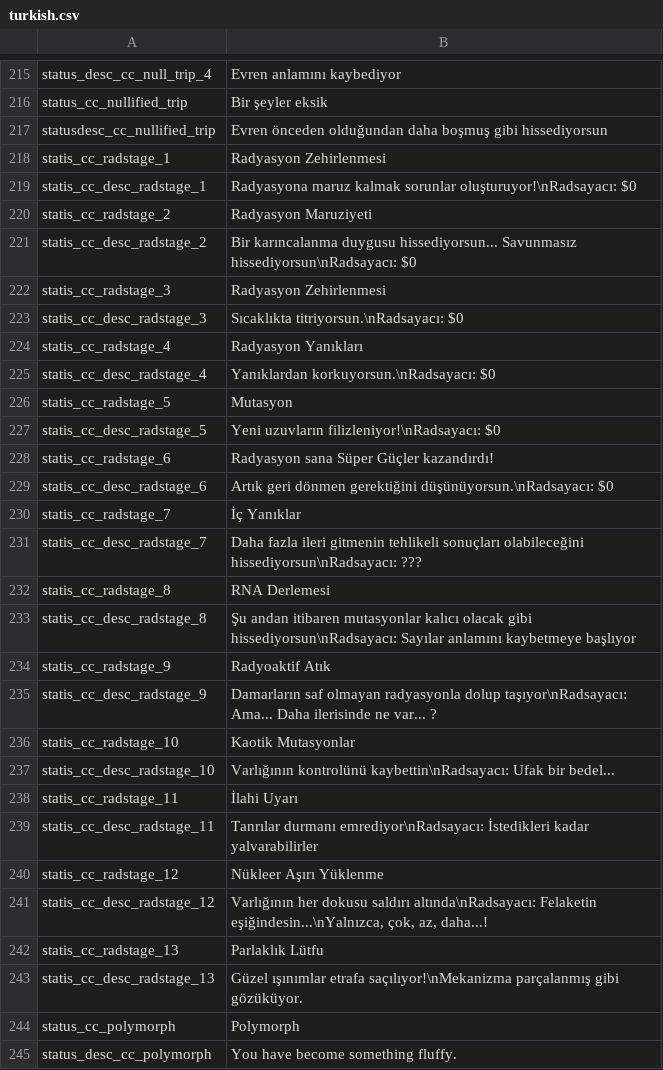
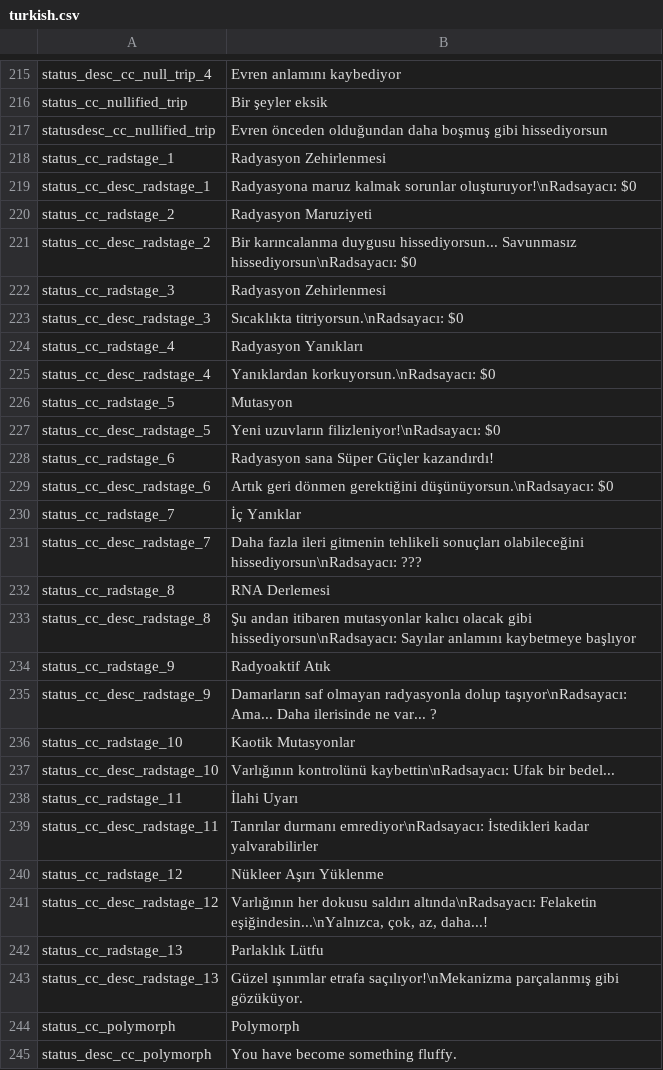
Before and after one commit to Squirrelly13/Hydroxide, a CSV file: translations/turkish.csv, drawn as a sheet; only a part is shown, gaps mark what is left out; the diff covers the shown part only.

```diff
--- a/translations/turkish.csv
+++ b/translations/turkish.csv
@@ -217,28 +217,28 @@ status_cc_nullified_trip,Bir şeyler eksik,,,,,,,,,,,,,
 statusdesc_cc_nullified_trip,Evren önceden olduğundan daha boşmuş gibi hissediyorsun,,,,,,,,,,,,,
-statis_cc_radstage_1,Radyasyon Zehirlenmesi,,,,,,,,,,,,,
-statis_cc_desc_radstage_1,Radyasyona maruz kalmak sorunlar oluşturuyor!\nRadsayacı: $0,,,,,,,,,,,,,
-statis_cc_radstage_2,Radyasyon Maruziyeti,,,,,,,,,,,,,
-statis_cc_desc_radstage_2,Bir karıncalanma duygusu hissediyorsun... Savunmasız hissediyorsun\nRadsayacı: $0,,,,,,,,,,,,,
-statis_cc_radstage_3,Radyasyon Zehirlenmesi,,,,,,,,,,,,,
-statis_cc_desc_radstage_3,Sıcaklıkta titriyorsun.\nRadsayacı: $0,,,,,,,,,,,,,
-statis_cc_radstage_4,Radyasyon Yanıkları,,,,,,,,,,,,,
-statis_cc_desc_radstage_4,Yanıklardan korkuyorsun.\nRadsayacı: $0,,,,,,,,,,,,,
-statis_cc_radstage_5,Mutasyon,,,,,,,,,,,,,
-statis_cc_desc_radstage_5,Yeni uzuvların filizleniyor!\nRadsayacı: $0,,,,,,,,,,,,,
-statis_cc_radstage_6,Radyasyon sana Süper Güçler kazandırdı!,,,,,,,,,,,,,
-statis_cc_desc_radstage_6,Artık geri dönmen gerektiğini düşünüyorsun.\nRadsayacı: $0,,,,,,,,,,,,,
-statis_cc_radstage_7,İç Yanıklar,,,,,,,,,,,,,
-statis_cc_desc_radstage_7,Daha fazla ileri gitmenin tehlikeli sonuçları olabileceğini hissediyorsun\nRadsayacı: ???,,,,,,,,,,,,,
-statis_cc_radstage_8,RNA Derlemesi,,,,,,,,,,,,,
-statis_cc_desc_radstage_8,Şu andan itibaren mutasyonlar kalıcı olacak gibi hissediyorsun\nRadsayacı: Sayılar anlamını kaybetmeye başlıyor,,,,,,,,,,,,,
-statis_cc_radstage_9,Radyoaktif Atık,,,,,,,,,,,,,
-statis_cc_desc_radstage_9,Damarların saf olmayan radyasyonla dolup taşıyor\nRadsayacı: Ama... Daha ilerisinde ne var... ?,,,,,,,,,,,,,
-statis_cc_radstage_10,Kaotik Mutasyonlar,,,,,,,,,,,,,
-statis_cc_desc_radstage_10,Varlığının kontrolünü kaybettin\nRadsayacı: Ufak bir bedel...,,,,,,,,,,,,,
-statis_cc_radstage_11,İlahi Uyarı,,,,,,,,,,,,,
-statis_cc_desc_radstage_11,Tanrılar durmanı emrediyor\nRadsayacı: İstedikleri kadar yalvarabilirler,,,,,,,,,,,,,
-statis_cc_radstage_12,Nükleer Aşırı Yüklenme,,,,,,,,,,,,,
-statis_cc_desc_radstage_12,"Varlığının her dokusu saldırı altında\nRadsayacı: Felaketin eşiğindesin...\nYalnızca, çok, az, daha...!",,,,,,,,,,,,,
-statis_cc_radstage_13,Parlaklık Lütfu,,,,,,,,,,,,,
-statis_cc_desc_radstage_13,Güzel ışınımlar etrafa saçılıyor!\nMekanizma parçalanmış gibi gözüküyor.,,,,,,,,,,,,,
+status_cc_radstage_1,Radyasyon Zehirlenmesi,,,,,,,,,,,,,
+status_cc_desc_radstage_1,Radyasyona maruz kalmak sorunlar oluşturuyor!\nRadsayacı: $0,,,,,,,,,,,,,
+status_cc_radstage_2,Radyasyon Maruziyeti,,,,,,,,,,,,,
+status_cc_desc_radstage_2,Bir karıncalanma duygusu hissediyorsun... Savunmasız hissediyorsun\nRadsayacı: $0,,,,,,,,,,,,,
+status_cc_radstage_3,Radyasyon Zehirlenmesi,,,,,,,,,,,,,
+status_cc_desc_radstage_3,Sıcaklıkta titriyorsun.\nRadsayacı: $0,,,,,,,,,,,,,
+status_cc_radstage_4,Radyasyon Yanıkları,,,,,,,,,,,,,
+status_cc_desc_radstage_4,Yanıklardan korkuyorsun.\nRadsayacı: $0,,,,,,,,,,,,,
+status_cc_radstage_5,Mutasyon,,,,,,,,,,,,,
+status_cc_desc_radstage_5,Yeni uzuvların filizleniyor!\nRadsayacı: $0,,,,,,,,,,,,,
+status_cc_radstage_6,Radyasyon sana Süper Güçler kazandırdı!,,,,,,,,,,,,,
+status_cc_desc_radstage_6,Artık geri dönmen gerektiğini düşünüyorsun.\nRadsayacı: $0,,,,,,,,,,,,,
+status_cc_radstage_7,İç Yanıklar,,,,,,,,,,,,,
+status_cc_desc_radstage_7,Daha fazla ileri gitmenin tehlikeli sonuçları olabileceğini hissediyorsun\nRadsayacı: ???,,,,,,,,,,,,,
+status_cc_radstage_8,RNA Derlemesi,,,,,,,,,,,,,
+status_cc_desc_radstage_8,Şu andan itibaren mutasyonlar kalıcı olacak gibi hissediyorsun\nRadsayacı: Sayılar anlamını kaybetmeye başlıyor,,,,,,,,,,,,,
+status_cc_radstage_9,Radyoaktif Atık,,,,,,,,,,,,,
+status_cc_desc_radstage_9,Damarların saf olmayan radyasyonla dolup taşıyor\nRadsayacı: Ama... Daha ilerisinde ne var... ?,,,,,,,,,,,,,
+status_cc_radstage_10,Kaotik Mutasyonlar,,,,,,,,,,,,,
+status_cc_desc_radstage_10,Varlığının kontrolünü kaybettin\nRadsayacı: Ufak bir bedel...,,,,,,,,,,,,,
+status_cc_radstage_11,İlahi Uyarı,,,,,,,,,,,,,
+status_cc_desc_radstage_11,Tanrılar durmanı emrediyor\nRadsayacı: İstedikleri kadar yalvarabilirler,,,,,,,,,,,,,
+status_cc_radstage_12,Nükleer Aşırı Yüklenme,,,,,,,,,,,,,
+status_cc_desc_radstage_12,"Varlığının her dokusu saldırı altında\nRadsayacı: Felaketin eşiğindesin...\nYalnızca, çok, az, daha...!",,,,,,,,,,,,,
+status_cc_radstage_13,Parlaklık Lütfu,,,,,,,,,,,,,
+status_cc_desc_radstage_13,Güzel ışınımlar etrafa saçılıyor!\nMekanizma parçalanmış gibi gözüküyor.,,,,,,,,,,,,,
 status_cc_polymorph,Polymorph,,,,,,,,,,,,,
```
Also changed, not shown: 1 added row elsewhere in this file, translations/core.csv, translations/standard.csv, 6 other files.
